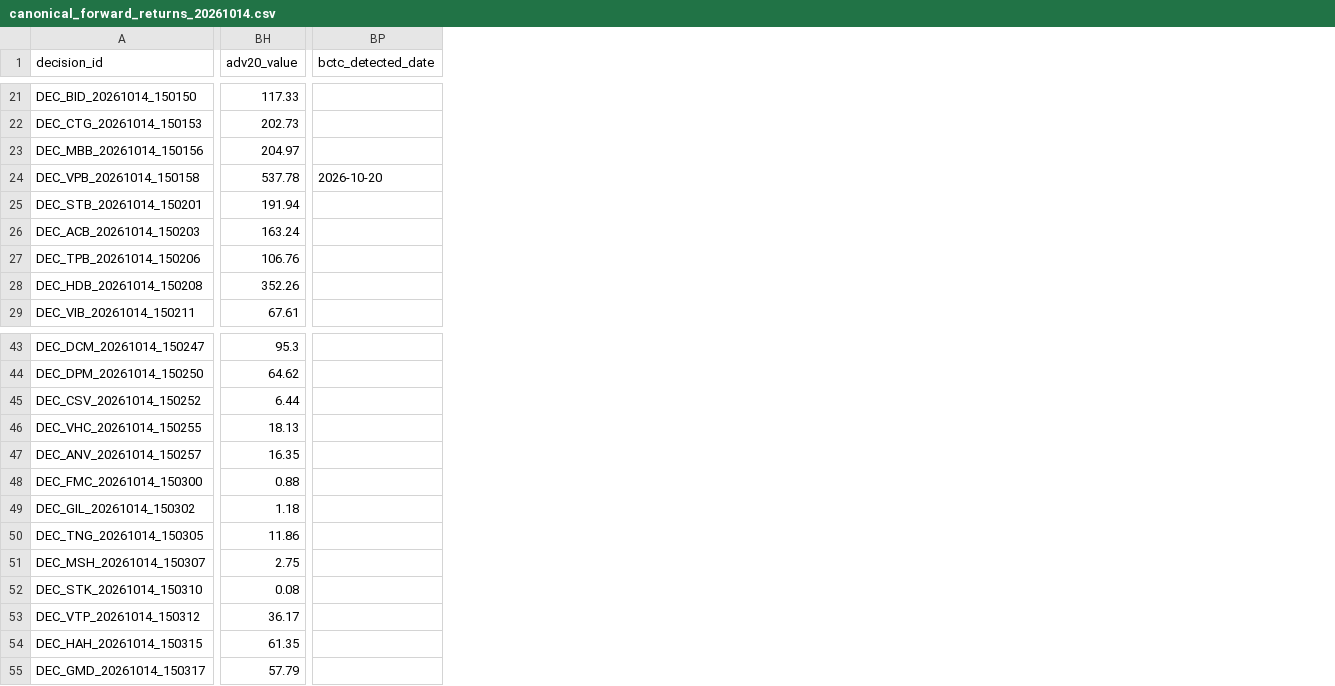
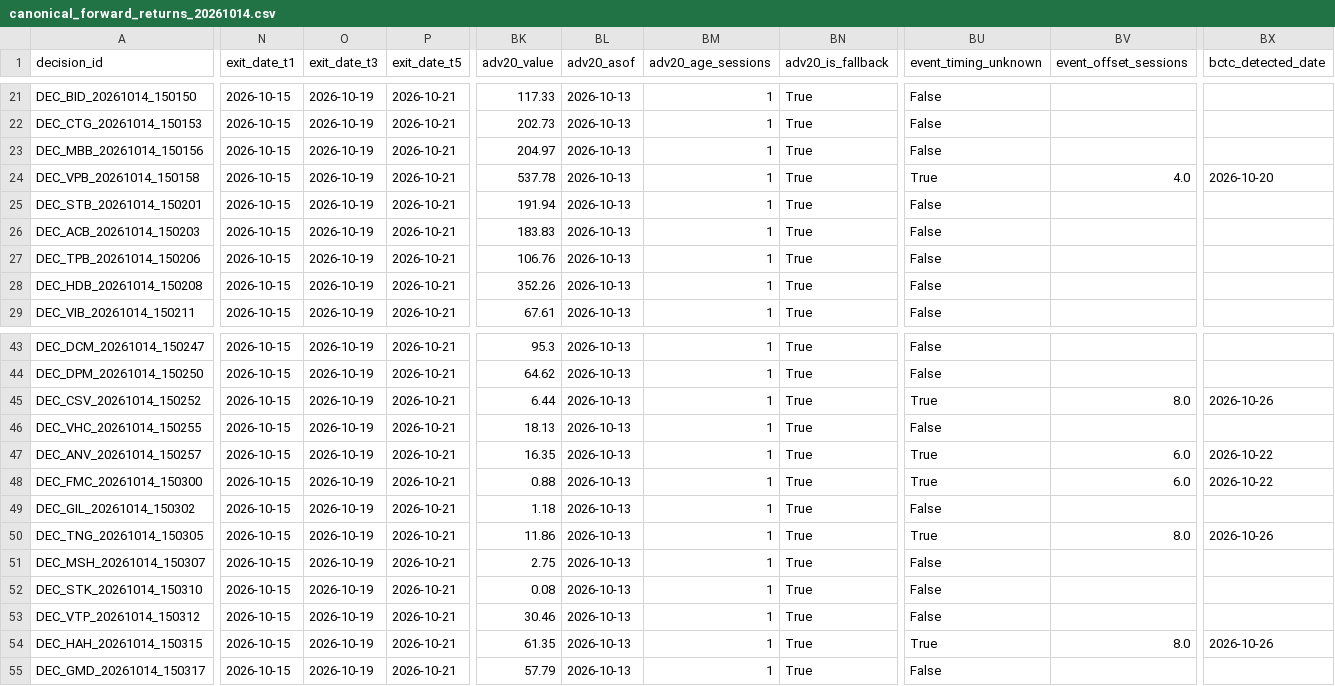
Before and after one commit to VinhTung1410/Stock-AI, a CSV file: canonical_forward_returns_20261014.csv, drawn as a sheet; only a part is shown, gaps mark what is left out; addresses are those after the commit; the diff covers the shown part only; the diff names each change by its address in the sheet, - before the commit and + after, or states it on an @@ line.

```diff
--- a/canonical_forward_returns_20261014.csv
+++ b/canonical_forward_returns_20261014.csv
+column N (exit_date_t1), rows 21-29: all 2026-10-15; rows 43-55: all 2026-10-15
+column O (exit_date_t3), rows 21-29: all 2026-10-19; rows 43-55: all 2026-10-19
+column P (exit_date_t5), rows 21-29: all 2026-10-21; rows 43-55: all 2026-10-21
+column BL (adv20_asof), rows 21-29: all 2026-10-13; rows 43-55: all 2026-10-13
+column BM (adv20_age_sessions), rows 21-29: all 1; rows 43-55: all 1
+column BN (adv20_is_fallback), rows 21-29: all True; rows 43-55: all True
+column BU (event_timing_unknown), rows 21-29: False | False | False | True | False | False | False | False | False; rows 43-55: False | False | True | False | True | True | False | True | False | False | False | True | False
+column BV (event_offset_sessions), row 24: 4.0; rows 45-54: 8.0 |  | 6.0 | 6.0 |  | 8.0 |  |  |  | 8.0
-BK26 (adv20_value): 163.24
+BK26 (adv20_value): 183.83
-BX45 (bctc_detected_date): (empty)
+BX45 (bctc_detected_date): 2026-10-26
-BX47:BX48 (bctc_detected_date): (empty)
+BX47:BX48 (bctc_detected_date): 2026-10-22
-BX50 (bctc_detected_date): (empty)
+BX50 (bctc_detected_date): 2026-10-26
-BK53 (adv20_value): 36.17
+BK53 (adv20_value): 30.46
-BX54 (bctc_detected_date): (empty)
+BX54 (bctc_detected_date): 2026-10-26
```
Also changed, not shown: 10 edited cells elsewhere in this file, canonical_forward_returns_20261015.csv, canonical_forward_returns_20261016.csv, 33 other files.
